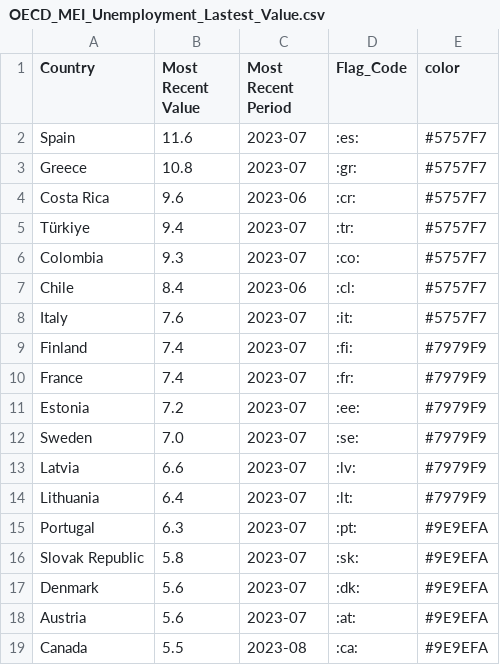
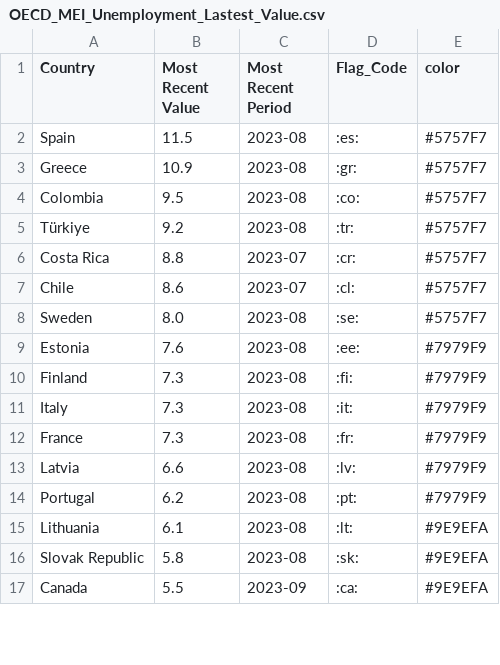
Before and after one commit to Qery-Data/Unemployment-OECD, a CSV file: data/OECD_MEI_Unemployment_Lastest_Value.csv, drawn as a sheet; only a part is shown; the diff covers the shown part only.

```diff
--- a/data/OECD_MEI_Unemployment_Lastest_Value.csv
+++ b/data/OECD_MEI_Unemployment_Lastest_Value.csv
@@ -1,19 +1,17 @@
 Country,Most Recent Value,Most Recent Period,Flag_Code,color
-Spain,11.6,2023-07,:es:,#5757F7
-Greece,10.8,2023-07,:gr:,#5757F7
-Costa Rica,9.6,2023-06,:cr:,#5757F7
-Türkiye,9.4,2023-07,:tr:,#5757F7
-Colombia,9.3,2023-07,:co:,#5757F7
-Chile,8.4,2023-06,:cl:,#5757F7
-Italy,7.6,2023-07,:it:,#5757F7
-Finland,7.4,2023-07,:fi:,#7979F9
-France,7.4,2023-07,:fr:,#7979F9
-Estonia,7.2,2023-07,:ee:,#7979F9
-Sweden,7.0,2023-07,:se:,#7979F9
-Latvia,6.6,2023-07,:lv:,#7979F9
-Lithuania,6.4,2023-07,:lt:,#7979F9
-Portugal,6.3,2023-07,:pt:,#9E9EFA
-Slovak Republic,5.8,2023-07,:sk:,#9E9EFA
-Denmark,5.6,2023-07,:dk:,#9E9EFA
-Austria,5.6,2023-07,:at:,#9E9EFA
-Canada,5.5,2023-08,:ca:,#9E9EFA
+Spain,11.5,2023-08,:es:,#5757F7
+Greece,10.9,2023-08,:gr:,#5757F7
+Colombia,9.5,2023-08,:co:,#5757F7
+Türkiye,9.2,2023-08,:tr:,#5757F7
+Costa Rica,8.8,2023-07,:cr:,#5757F7
+Chile,8.6,2023-07,:cl:,#5757F7
+Sweden,8.0,2023-08,:se:,#5757F7
+Estonia,7.6,2023-08,:ee:,#7979F9
+Finland,7.3,2023-08,:fi:,#7979F9
+Italy,7.3,2023-08,:it:,#7979F9
+France,7.3,2023-08,:fr:,#7979F9
+Latvia,6.6,2023-08,:lv:,#7979F9
+Portugal,6.2,2023-08,:pt:,#7979F9
+Lithuania,6.1,2023-08,:lt:,#9E9EFA
+Slovak Republic,5.8,2023-08,:sk:,#9E9EFA
+Canada,5.5,2023-09,:ca:,#9E9EFA
```
Also changed, not shown: 7 added rows, 5 removed rows and 17 edited cells elsewhere in this file, data/OECD_MEI_Unemployment_Last_12M.csv, data/OECD_MEI_Unemployment_Last_5Y.csv, 1 other file.
